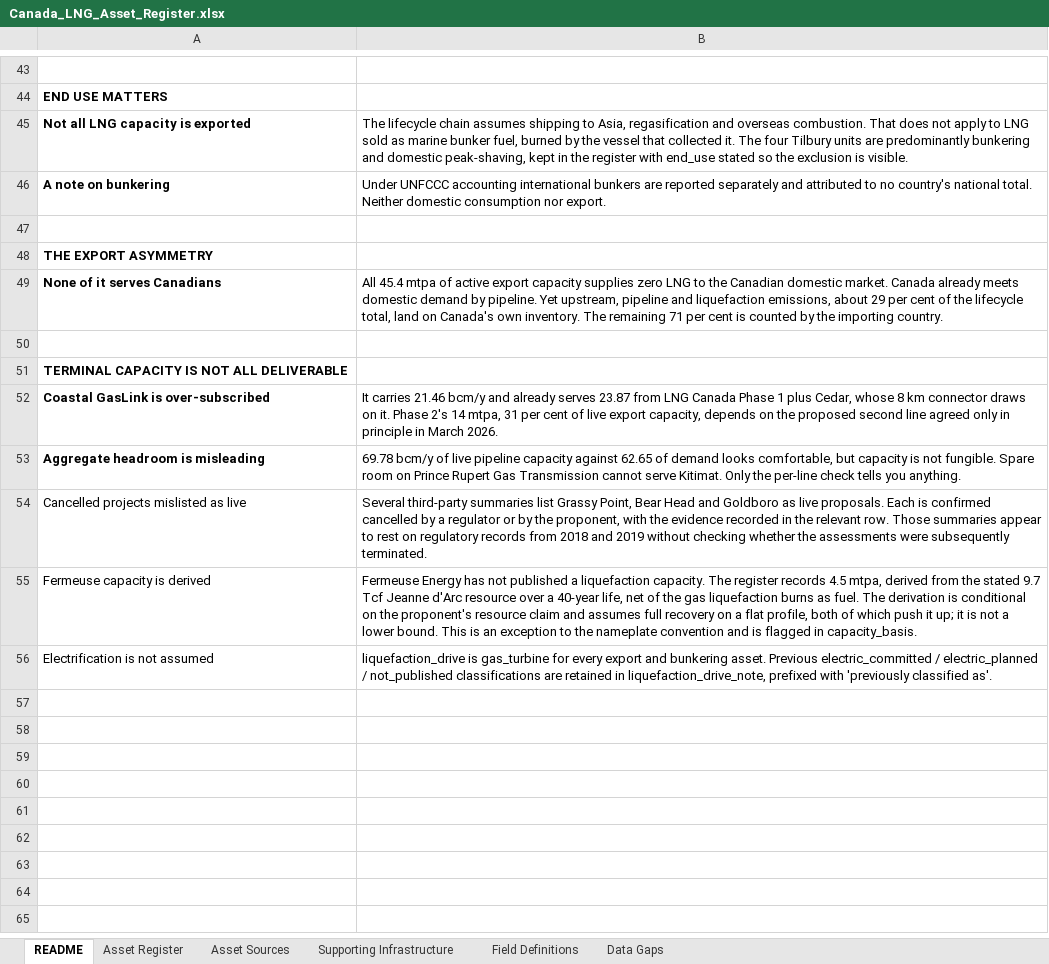
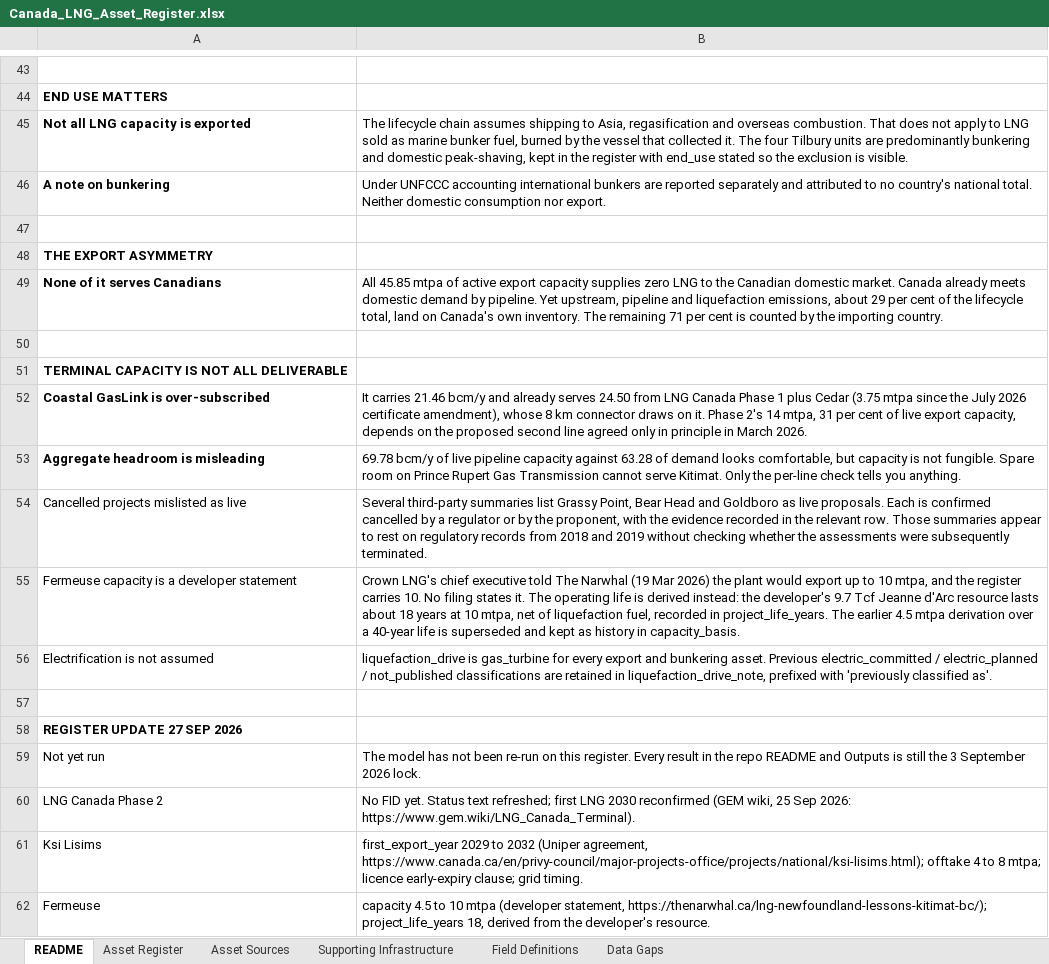
Before and after one commit to FStretch/canada_lng_carbon_bomb, an Excel workbook: Inputs/Canada_LNG_Asset_Register.xlsx, sheet README, drawn as a sheet; only a part is shown, gaps mark what is left out; values as stored, in another font and other column widths than the file's, no borders; removed rows and columns are numbered as before the commit, all else as after; the diff covers the shown part only; the diff names each change by its address in the sheet, - before the commit and + after, or states it on an @@ line.

Commit message:
Re-lock paper set on 27 Sep 2026 register and method update
Lifetime 7,167.1 -> 7,390.3 MtCO2e.
Peak 235.9 -> 253.4 MtCO2e in 2037.
Damages C$3,106 bn -> C$3,176 bn.
NPV C$1,945 bn -> C$2,015 bn.
Export capacity 79.6 -> 85.55 mtpa.
Paper-set SHA-256 94f7042ab86e6aa87091b26fdac35ebc0af7b5ad28dc05c9a5f6f135de8a69c3 -> 77d14a4b9f7ae2cc5225a4c4019aba5839c8f4e613dbc911de3d12c96d8d21f9.

```diff
--- a/Inputs/Canada_LNG_Asset_Register.xlsx (sheet README)
+++ b/Inputs/Canada_LNG_Asset_Register.xlsx (sheet README)
-B49: All 45.4 mtpa of…
+B49: All 45.85 mtpa of…
-B52: …already serves 23.87 from LNG Canada Phase 1 plus Cedar, whose 8…
+B52: …already serves 24.50 from LNG Canada Phase 1 plus Cedar (3.75 mtpa since the July 2026 certificate amendment), whose 8…
-B53: …capacity against 62.65 of demand…
+B53: …capacity against 63.28 of demand…
-row 55: Fermeuse capacity is derived | Fermeuse Energy has not published a liquefaction capacity. The register records 4.5 mtpa, derived from the stated 9.7 Tcf Jeanne d'Arc resource over a 40-year life, net of the gas liquefaction burns as fuel. The derivation is conditional on the proponent's resource claim and assumes full recovery on a flat profile, both of which push it up; it is not a lower bound. This is an exception to the nameplate convention and is flagged in capacity_basis.
+row 55: Fermeuse capacity is a developer statement | Crown LNG's chief executive told The Narwhal (19 Mar 2026) the plant would export up to 10 mtpa, and the register carries 10. No filing states it. The operating life is derived instead: the developer's 9.7 Tcf Jeanne d'Arc resource lasts about 18 years at 10 mtpa, net of liquefaction fuel, recorded in project_life_years. The earlier 4.5 mtpa derivation over a 40-year life is superseded and kept as history in capacity_basis.
+row 57: (empty)
+row 58: REGISTER UPDATE 27 SEP 2026
+row 59: Not yet run | The model has not been re-run on this register. Every result in the repo README and Outputs is still the 3 September 2026 lock.
+row 60: LNG Canada Phase 2 | No FID yet. Status text refreshed; first LNG 2030 reconfirmed (GEM wiki, 25 Sep 2026: https://www.gem.wiki/LNG_Canada_Terminal).
+row 61: Ksi Lisims | first_export_year 2029 to 2032 (Uniper agreement, https://www.canada.ca/en/privy-council/major-projects-office/projects/national/ksi-lisims.html); offtake 4 to 8 mtpa; licence early-expiry clause; grid timing.
+row 62: Fermeuse | capacity 4.5 to 10 mtpa (developer statement, https://thenarwhal.ca/lng-newfoundland-lessons-kitimat-bc/); project_life_years 18, derived from the developer's resource.
```
Also changed, not shown: 15 added rows, 1 removed row and 8 edited cells elsewhere in this sheet, sheet Asset Sources, sheet Asset Register, sheet Data Gaps, sheet Field Definitions, sheet Supporting Infrastructure, Inputs/Canada_LNG_Data_Inputs.xlsx, Outputs/Canada_LNG_Emissions_Results.xlsx, 45 other files.
